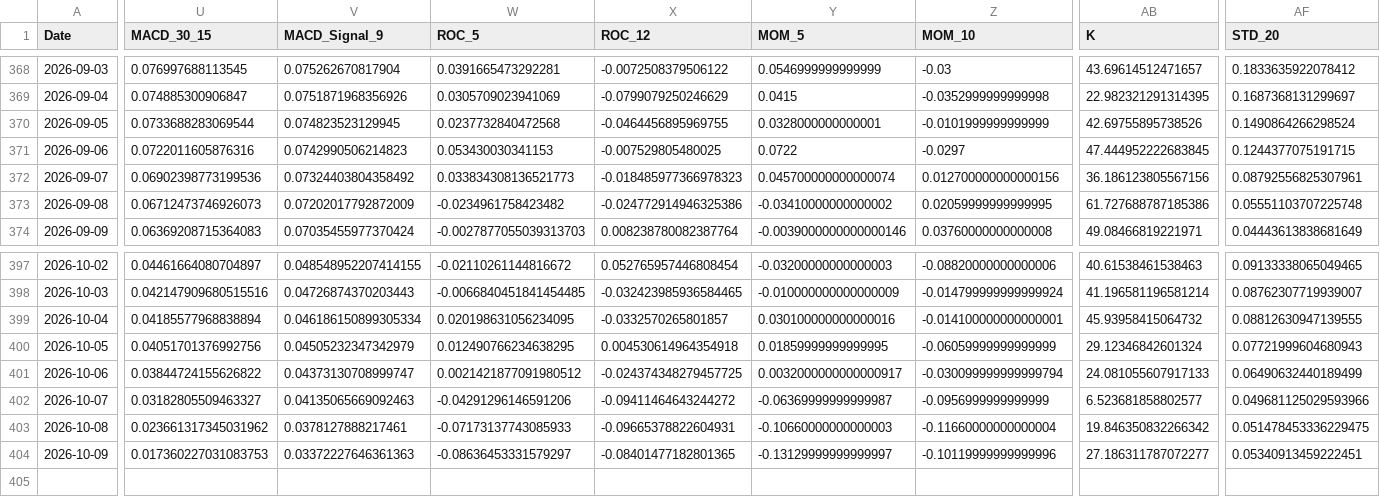
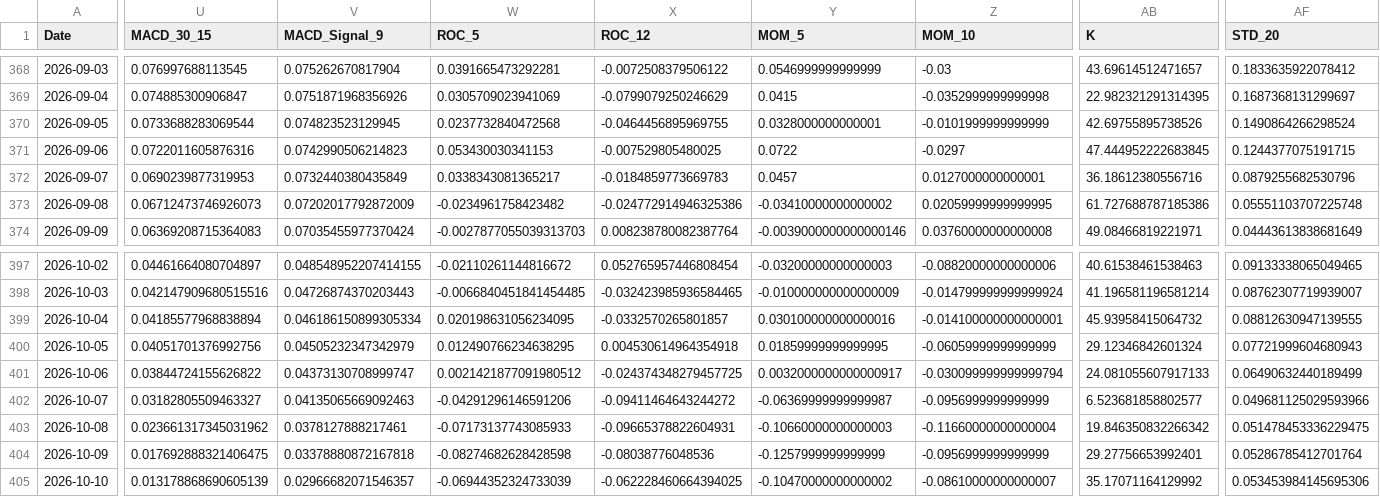
Before and after one commit to JintaoLiuorJoey/coinbase-ohlcv-data, a CSV file: data/XRP_aggregated.csv, drawn as a sheet; only a part is shown, gaps mark what is left out; rows hold the shown columns only; the diff covers the shown part only; the diff names each change by its address in the sheet, - before the commit and + after, or states it on an @@ line.

```diff
--- a/data/XRP_aggregated.csv
+++ b/data/XRP_aggregated.csv
-U372 (MACD_30_15): 0.06902398773199536
+U372 (MACD_30_15): 0.0690239877319953
-V372 (MACD_Signal_9): 0.07324403804358492
+V372 (MACD_Signal_9): 0.0732440380435849
-W372 (ROC_5): 0.033834308136521773
+W372 (ROC_5): 0.0338343081365217
-X372 (ROC_12): -0.018485977366978323
+X372 (ROC_12): -0.0184859773669783
-Y372 (MOM_5): 0.045700000000000074
+Y372 (MOM_5): 0.0457
-Z372 (MOM_10): 0.012700000000000156
+Z372 (MOM_10): 0.0127000000000001
-AB372 (K): 36.186123805567156
+AB372 (K): 36.18612380556716
-AF372 (STD_20): 0.08792556825307961
+AF372 (STD_20): 0.0879255682530796
-U404 (MACD_30_15): 0.017360227031083753
+U404 (MACD_30_15): 0.017692888321406475
-V404 (MACD_Signal_9): 0.03372227646361363
+V404 (MACD_Signal_9): 0.03378880872167818
-W404 (ROC_5): -0.08636453331579297
+W404 (ROC_5): -0.08274682628428598
-X404 (ROC_12): -0.08401477182801365
+X404 (ROC_12): -0.08038776048536
-Y404 (MOM_5): -0.13129999999999997
+Y404 (MOM_5): -0.1257999999999999
-Z404 (MOM_10): -0.10119999999999996
+Z404 (MOM_10): -0.0956999999999999
-AB404 (K): 27.186311787072277
+AB404 (K): 29.27756653992401
-AF404 (STD_20): 0.05340913459222451
+AF404 (STD_20): 0.05286785412701764
+row 405: 2026-10-10 | 0.013178868690605139 | 0.02966682071546357 | -0.06944352324733039 | -0.062228460664394025 | -0.10470000000000002 | -0.08610000000000007 | 35.17071164129992 | 0.053453984145695306
```
Also changed, not shown: 36 edited cells elsewhere in this file, data/BTC_aggregated.csv, data/ETH_aggregated.csv.
